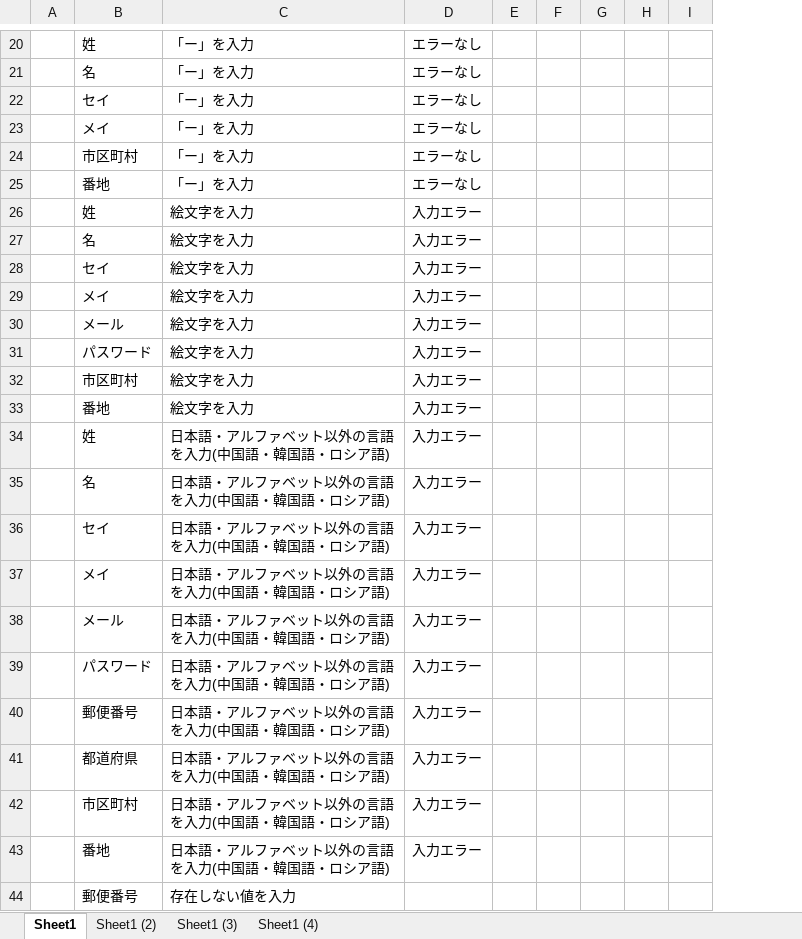
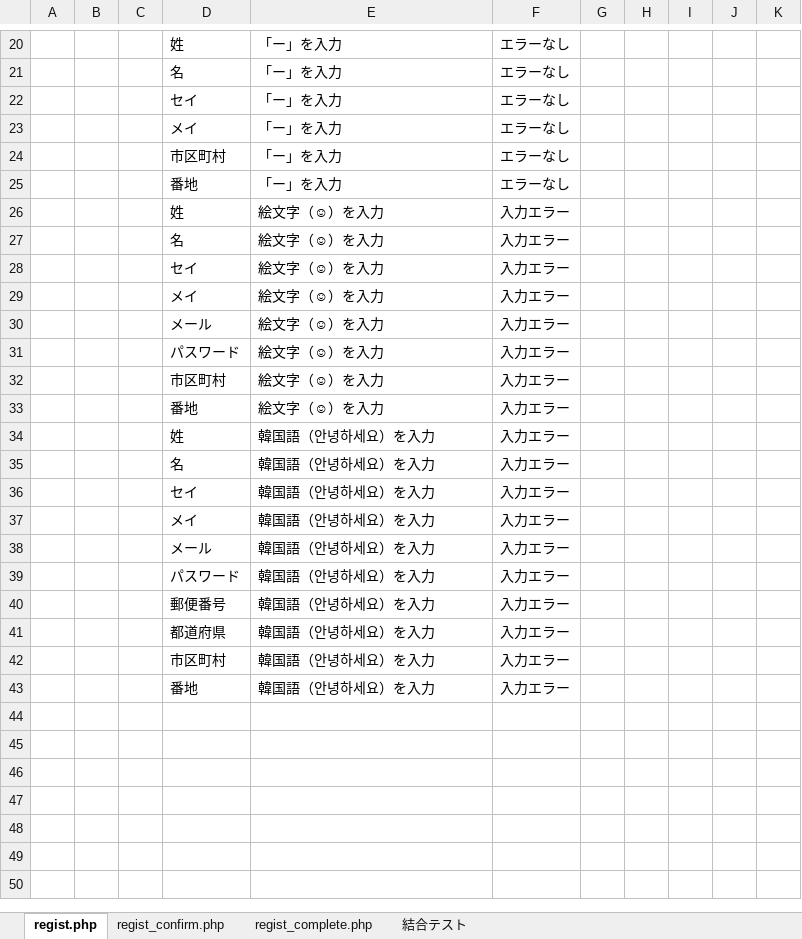
Before and after one commit to tkfm4211/regist, an Excel workbook: テスト.xlsx, sheet regist.php, drawn as a sheet; only a part is shown, gaps mark what is left out; values as stored, in another font and other column widths than the file's, no borders; removed rows and columns are numbered as before the commit, all else as after; the diff covers the shown part only; the diff names each change by its address in the sheet, - before the commit and + after, or states it on an @@ line.

```diff
--- a/テスト.xlsx (sheet regist.php)
+++ b/テスト.xlsx (sheet regist.php)
-sheet tab: Sheet1
+sheet tab: regist.php
-sheet tab: Sheet1 (2)
+sheet tab: regist_confirm.php
-sheet tab: Sheet1 (3)
+sheet tab: regist_complete.php
-sheet tab: Sheet1 (4)
+sheet tab: 結合テスト
+column B, empty
+column C, empty
-E26:E33: 絵文字を入力
+E26:E33: 絵文字（☺）を入力
-E34:E43: 日本語・アルファベット以外の言語を入力(中国語・韓国語・ロシア語)
+E34:E43: 韓国語（안녕하세요）を入力
-row 44:  | 郵便番号 | 存在しない値を入力
```
Also changed, not shown: 9 edited cells elsewhere in this sheet, sheet regist_confirm.php.
